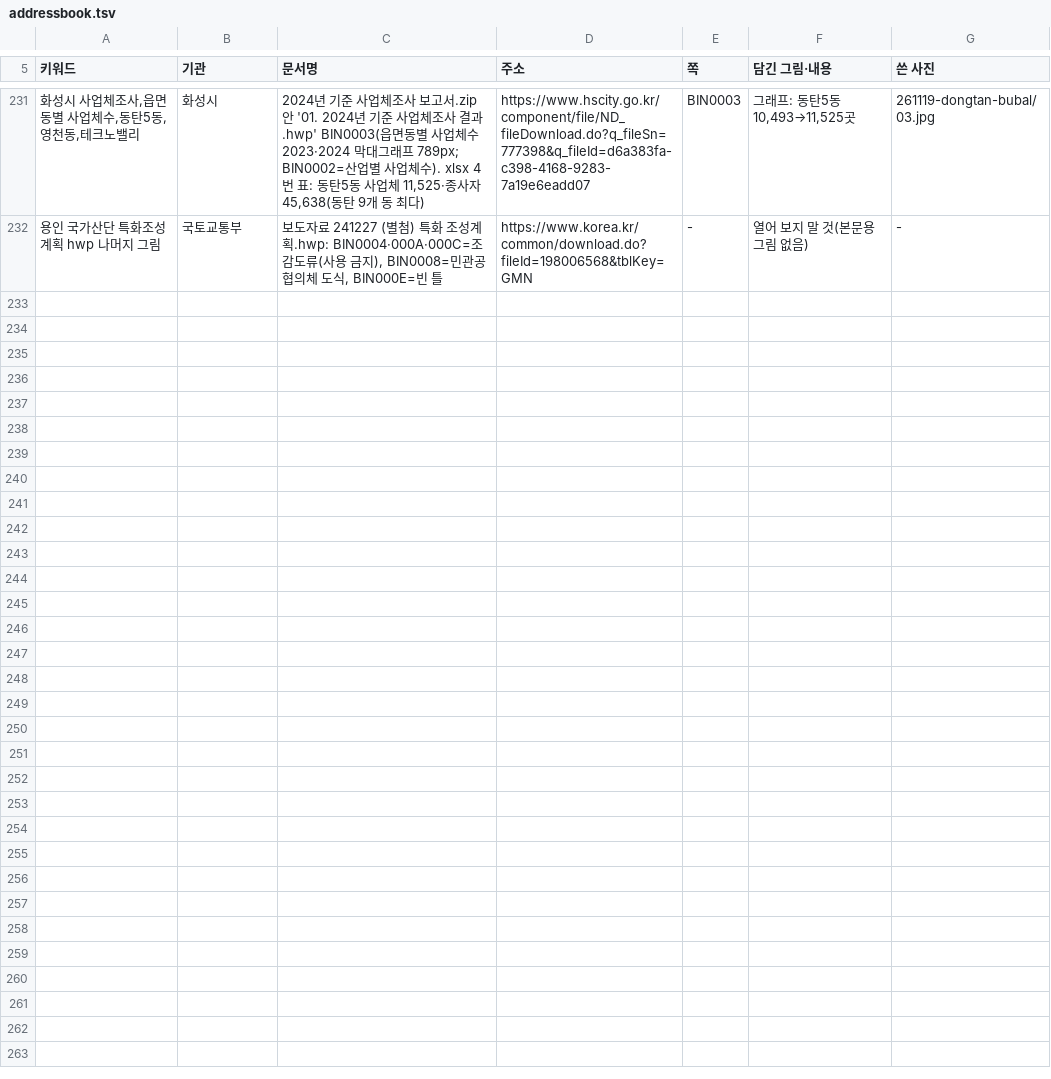
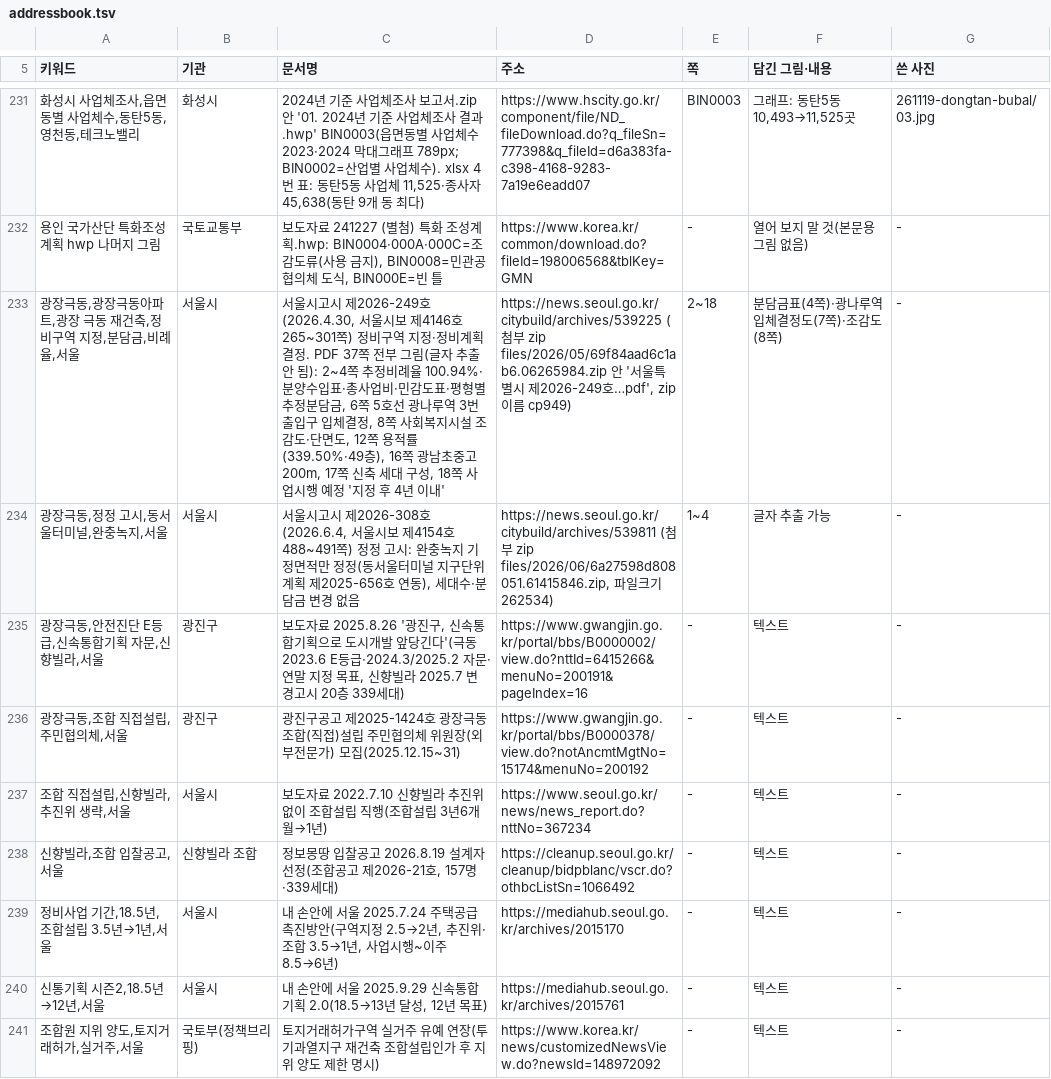
Before and after one commit to min123172317-max/blog-images, a TSV file: addressbook.tsv, drawn as a sheet; only a part is shown, gaps mark what is left out; the diff names each change by its address in the sheet, - before the commit and + after, or states it on an @@ line.

```diff
--- a/addressbook.tsv
+++ b/addressbook.tsv
+row 233: 광장극동,광장극동아파트,광장 극동 재건축,정비구역 지정,분담금,비례율,서울 | 서울시 | 서울시고시 제2026-249호(2026.4.30, 서울시보 제4146호 265~301쪽) 정비구역 지정·정비계획 결정. PDF 37쪽 전부 그림(글자 추출 안 됨): 2~4쪽 추정비례율 100.94%·분양수입표·총사업비·민감도표·평형별 추정분담금, 6쪽 5호선 광나루역 3번 출입구 입체결정, 8쪽 사회복지시설 조감도·단면도, 12쪽 용적률(339.50%·49층), 16쪽 광남초중고 200m, 17쪽 신축 세대 구성, 18쪽 사업시행 예정 '지정 후 4년 이내' | https://news.seoul.go.kr/citybuild/archives/539225 (첨부 zip files/2026/05/69f84aad6c1ab6.06265984.zip 안 '서울특별시 제2026-249호…pdf', zip 이름 cp949) | 2~18 | 분담금표(4쪽)·광나루역 입체결정도(7쪽)·조감도(8쪽) | -
+row 234: 광장극동,정정 고시,동서울터미널,완충녹지,서울 | 서울시 | 서울시고시 제2026-308호(2026.6.4, 서울시보 제4154호 488~491쪽) 정정 고시: 완충녹지 기정면적만 정정(동서울터미널 지구단위계획 제2025-656호 연동), 세대수·분담금 변경 없음 | https://news.seoul.go.kr/citybuild/archives/539811 (첨부 zip files/2026/06/6a27598d808051.61415846.zip, 파일크기 262534) | 1~4 | 글자 추출 가능 | -
+row 235: 광장극동,안전진단 E등급,신속통합기획 자문,신향빌라,서울 | 광진구 | 보도자료 2025.8.26 '광진구, 신속통합기획으로 도시개발 앞당긴다'(극동 2023.6 E등급·2024.3/2025.2 자문·연말 지정 목표, 신향빌라 2025.7 변경고시 20층 339세대) | https://www.gwangjin.go.kr/portal/bbs/B0000002/view.do?nttId=6415266&menuNo=200191&pageIndex=16 | - | 텍스트 | -
+row 236: 광장극동,조합 직접설립,주민협의체,서울 | 광진구 | 광진구공고 제2025-1424호 광장극동 조합(직접)설립 주민협의체 위원장(외부전문가) 모집(2025.12.15~31) | https://www.gwangjin.go.kr/portal/bbs/B0000378/view.do?notAncmtMgtNo=15174&menuNo=200192 | - | 텍스트 | -
+row 237: 조합 직접설립,신향빌라,추진위 생략,서울 | 서울시 | 보도자료 2022.7.10 신향빌라 추진위 없이 조합설립 직행(조합설립 3년6개월→1년) | https://www.seoul.go.kr/news/news_report.do?nttNo=367234 | - | 텍스트 | -
+row 238: 신향빌라,조합 입찰공고,서울 | 신향빌라 조합 | 정보몽땅 입찰공고 2026.8.19 설계자 선정(조합공고 제2026-21호, 157명·339세대) | https://cleanup.seoul.go.kr/cleanup/bidpblanc/vscr.do?othbcListSn=1066492 | - | 텍스트 | -
+row 239: 정비사업 기간,18.5년,조합설립 3.5년→1년,서울 | 서울시 | 내 손안에 서울 2025.7.24 주택공급 촉진방안(구역지정 2.5→2년, 추진위·조합 3.5→1년, 사업시행~이주 8.5→6년) | https://mediahub.seoul.go.kr/archives/2015170 | - | 텍스트 | -
+row 240: 신통기획 시즌2,18.5년→12년,서울 | 서울시 | 내 손안에 서울 2025.9.29 신속통합기획 2.0(18.5→13년 달성, 12년 목표) | https://mediahub.seoul.go.kr/archives/2015761 | - | 텍스트 | -
+row 241: 조합원 지위 양도,토지거래허가,실거주,서울 | 국토부(정책브리핑) | 토지거래허가구역 실거주 유예 연장(투기과열지구 재건축 조합설립인가 후 지위 양도 제한 명시) | https://www.korea.kr/news/customizedNewsView.do?newsId=148972092 | - | 텍스트 | -
```
Also changed, not shown: 1 other file.
